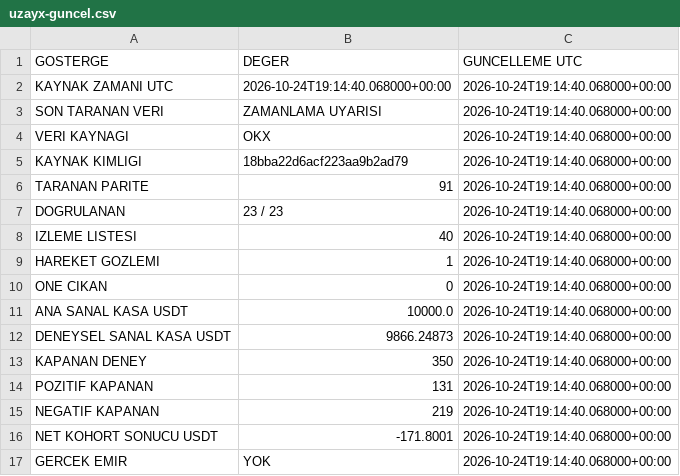
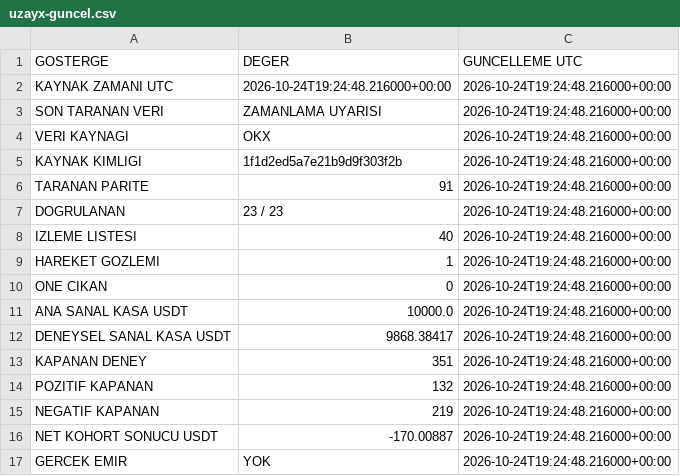
Before and after one commit to onurqlp/coin-live-pro, a CSV file: web/data/uzayx-guncel.csv, drawn as a sheet.

```diff
--- a/web/data/uzayx-guncel.csv
+++ b/web/data/uzayx-guncel.csv
@@ -1,17 +1,17 @@
 GOSTERGE,DEGER,GUNCELLEME UTC
-KAYNAK ZAMANI UTC,2026-10-24T19:14:40.068000+00:00,2026-10-24T19:14:40.068000+00:00
-SON TARANAN VERI,ZAMANLAMA UYARISI,2026-10-24T19:14:40.068000+00:00
-VERI KAYNAGI,OKX,2026-10-24T19:14:40.068000+00:00
-KAYNAK KIMLIGI,18bba22d6acf223aa9b2ad79,2026-10-24T19:14:40.068000+00:00
-TARANAN PARITE,91,2026-10-24T19:14:40.068000+00:00
-DOGRULANAN,23 / 23,2026-10-24T19:14:40.068000+00:00
-IZLEME LISTESI,40,2026-10-24T19:14:40.068000+00:00
-HAREKET GOZLEMI,1,2026-10-24T19:14:40.068000+00:00
-ONE CIKAN,0,2026-10-24T19:14:40.068000+00:00
-ANA SANAL KASA USDT,10000.0,2026-10-24T19:14:40.068000+00:00
-DENEYSEL SANAL KASA USDT,9866.24873,2026-10-24T19:14:40.068000+00:00
-KAPANAN DENEY,350,2026-10-24T19:14:40.068000+00:00
-POZITIF KAPANAN,131,2026-10-24T19:14:40.068000+00:00
-NEGATIF KAPANAN,219,2026-10-24T19:14:40.068000+00:00
-NET KOHORT SONUCU USDT,-171.8001,2026-10-24T19:14:40.068000+00:00
-GERCEK EMIR,YOK,2026-10-24T19:14:40.068000+00:00
+KAYNAK ZAMANI UTC,2026-10-24T19:24:48.216000+00:00,2026-10-24T19:24:48.216000+00:00
+SON TARANAN VERI,ZAMANLAMA UYARISI,2026-10-24T19:24:48.216000+00:00
+VERI KAYNAGI,OKX,2026-10-24T19:24:48.216000+00:00
+KAYNAK KIMLIGI,1f1d2ed5a7e21b9d9f303f2b,2026-10-24T19:24:48.216000+00:00
+TARANAN PARITE,91,2026-10-24T19:24:48.216000+00:00
+DOGRULANAN,23 / 23,2026-10-24T19:24:48.216000+00:00
+IZLEME LISTESI,40,2026-10-24T19:24:48.216000+00:00
+HAREKET GOZLEMI,1,2026-10-24T19:24:48.216000+00:00
+ONE CIKAN,0,2026-10-24T19:24:48.216000+00:00
+ANA SANAL KASA USDT,10000.0,2026-10-24T19:24:48.216000+00:00
+DENEYSEL SANAL KASA USDT,9868.38417,2026-10-24T19:24:48.216000+00:00
+KAPANAN DENEY,351,2026-10-24T19:24:48.216000+00:00
+POZITIF KAPANAN,132,2026-10-24T19:24:48.216000+00:00
+NEGATIF KAPANAN,219,2026-10-24T19:24:48.216000+00:00
+NET KOHORT SONUCU USDT,-170.00887,2026-10-24T19:24:48.216000+00:00
+GERCEK EMIR,YOK,2026-10-24T19:24:48.216000+00:00
```
Also changed, not shown: 46 other files.
